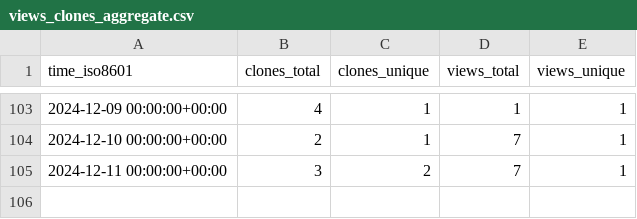
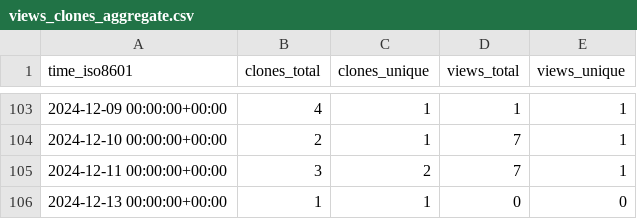
Before and after one commit to grp-bork/spire, a CSV file: grp-bork/spire/ghrs-data/views_clones_aggregate.csv, drawn as a sheet; only a part is shown, gaps mark what is left out.

```diff
--- a/grp-bork/spire/ghrs-data/views_clones_aggregate.csv
+++ b/grp-bork/spire/ghrs-data/views_clones_aggregate.csv
@@ -105 +105,2 @@ time_iso8601,clones_total,clones_unique,views_total,views_unique
 2024-12-11 00:00:00+00:00,3,2,7,1
+2024-12-13 00:00:00+00:00,1,1,0,0
```
Also changed, not shown: 1 other file.
